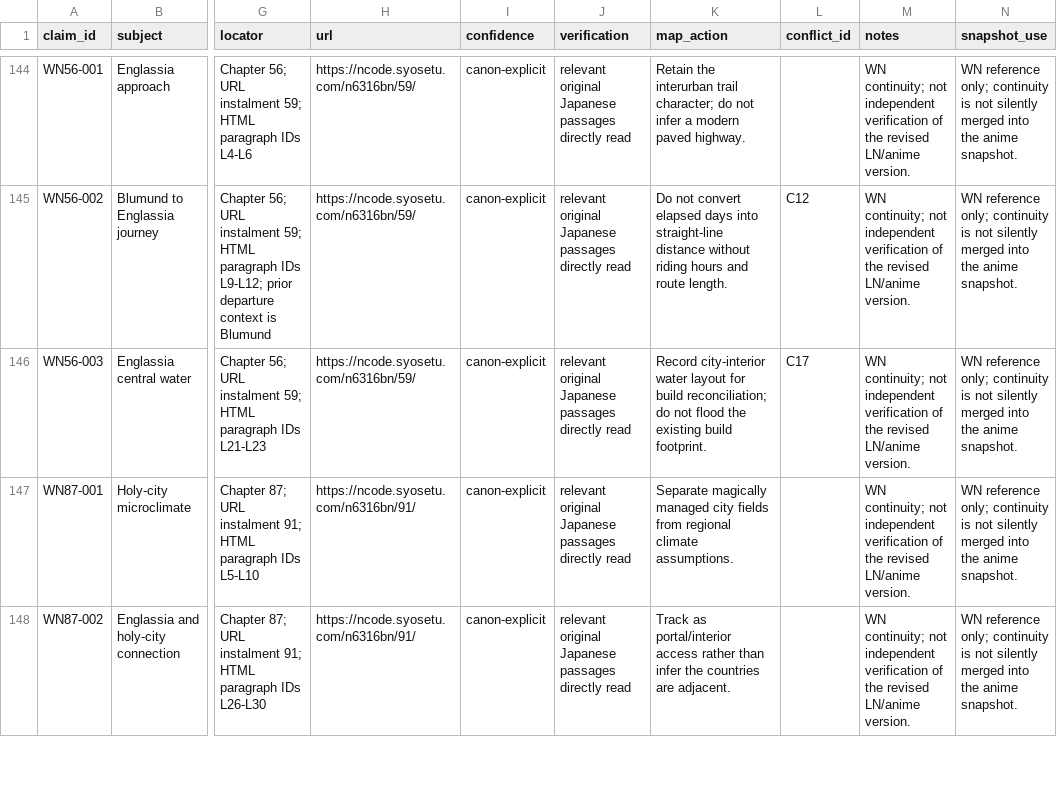
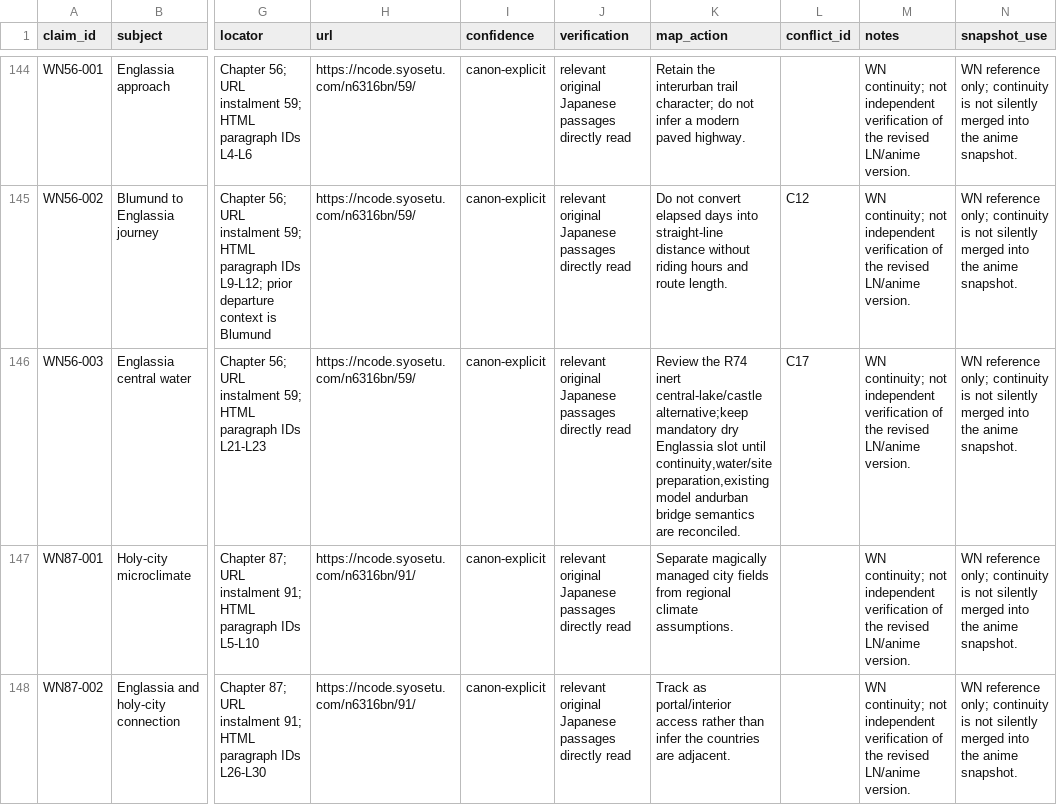
Before and after one commit to Yasuke2000/ocs-two-lives, a CSV file: docs/research/tensura-world-2026-11-19/geography-facts.csv, drawn as a sheet; only a part is shown, gaps mark what is left out; the diff covers the shown part only; the diff names each change by its address in the sheet, - before the commit and + after, or states it on an @@ line.

Commit message:
Draw the source-qualified Englassia castle and central-lake alternative

```diff
--- a/docs/research/tensura-world-2026-11-19/geography-facts.csv
+++ b/docs/research/tensura-world-2026-11-19/geography-facts.csv
-K146 (map_action): Record city-interior water layout for build reconciliation; do not flood the existing build footprint.
+K146 (map_action): Review the R74 inert central-lake/castle alternative;keep mandatory dry Englassia slot until continuity,water/site preparation,existing model andurban bridge semantics are reconciled.
```
Also changed, not shown: 1 added row elsewhere in this file, docs/research/tensura-world-2026-11-19/mainland-coverage-audit.csv, docs/research/tensura-world-2026-11-19/source-access.csv, 15 other files.
